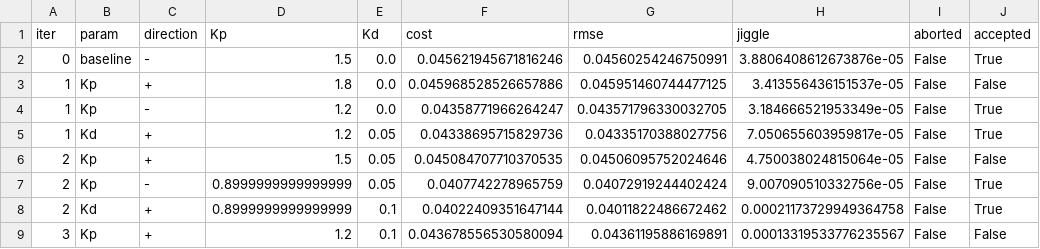
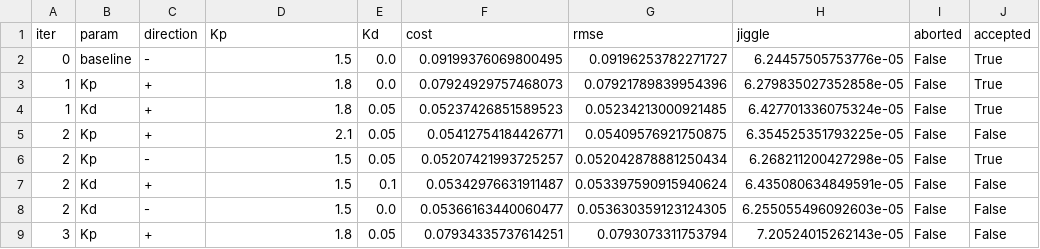
Before and after one commit to amnessa/welding_cell_ws, a CSV file: ros2_ws/pd_tuner_log.csv, drawn as a sheet; only a part is shown; the diff covers the shown part only.

Commit message:
Update PD tuner log with new parameters and improve execution frequency in launch file; adjust camera perspective in USD world file.

```diff
--- a/ros2_ws/pd_tuner_log.csv
+++ b/ros2_ws/pd_tuner_log.csv
@@ -1,9 +1,9 @@
 iter,param,direction,Kp,Kd,cost,rmse,jiggle,aborted,accepted
-0,baseline,-,1.5,0.0,0.045621945671816246,0.04560254246750991,3.8806408612673876e-05,False,True
-1,Kp,+,1.8,0.0,0.045968528526657886,0.045951460744477125,3.413556436151537e-05,False,False
-1,Kp,-,1.2,0.0,0.04358771966264247,0.043571796330032705,3.184666521953349e-05,False,True
-1,Kd,+,1.2,0.05,0.04338695715829736,0.04335170388027756,7.050655603959817e-05,False,True
-2,Kp,+,1.5,0.05,0.045084707710370535,0.04506095752024646,4.750038024815064e-05,False,False
-2,Kp,-,0.8999999999999999,0.05,0.0407742278965759,0.04072919244402424,9.007090510332756e-05,False,True
-2,Kd,+,0.8999999999999999,0.1,0.04022409351647144,0.04011822486672462,0.00021173729949364758,False,True
-3,Kp,+,1.2,0.1,0.043678556530580094,0.04361195886169891,0.00013319533776235567,False,False
+0,baseline,-,1.5,0.0,0.09199376069800495,0.09196253782271727,6.24457505753776e-05,False,True
+1,Kp,+,1.8,0.0,0.07924929757468073,0.07921789839954396,6.279835027352858e-05,False,True
+1,Kd,+,1.8,0.05,0.05237426851589523,0.05234213000921485,6.427701336075324e-05,False,True
+2,Kp,+,2.1,0.05,0.05412754184426771,0.05409576921750875,6.354525351793225e-05,False,False
+2,Kp,-,1.5,0.05,0.05207421993725257,0.052042878881250434,6.268211200427298e-05,False,True
+2,Kd,+,1.5,0.1,0.05342976631911487,0.053397590915940624,6.435080634849591e-05,False,False
+2,Kd,-,1.5,0.0,0.05366163440060477,0.053630359123124305,6.255055496092603e-05,False,False
+3,Kp,+,1.8,0.05,0.07934335737614251,0.0793073311753794,7.20524015262143e-05,False,False
```
Also changed, not shown: 8 added rows, 2 removed rows and 49 edited cells elsewhere in this file, 2 other files.
